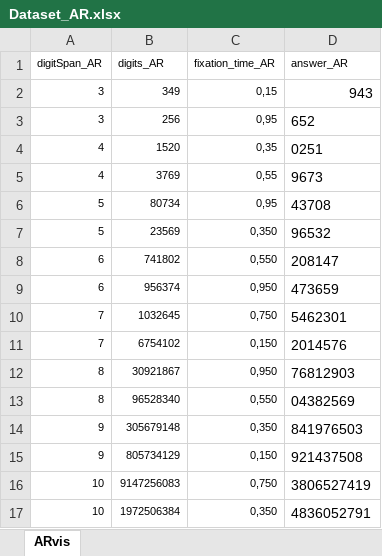
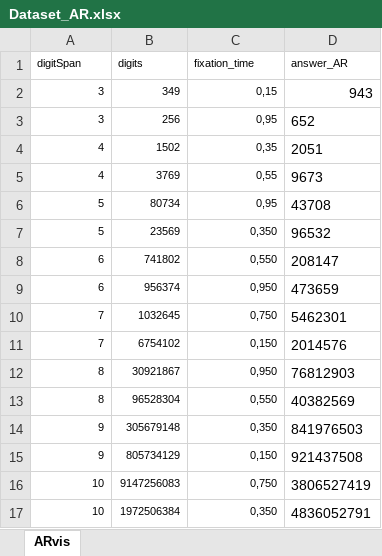
Before and after one commit to roloyolanavarro/NeuroCog_CIAE, an Excel workbook: DigitSpanTask/datasets/Dataset_AR.xlsx, sheet ARvis, drawn as a sheet; values as stored, in another font and other column widths than the file's, no borders; the diff names each change by its address in the sheet, - before the commit and + after, or states it on an @@ line.

```diff
--- a/DigitSpanTask/datasets/Dataset_AR.xlsx (sheet ARvis)
+++ b/DigitSpanTask/datasets/Dataset_AR.xlsx (sheet ARvis)
-A1: digitSpan_AR
+A1: digitSpan
-B1: digits_AR
+B1: digits
-C1: fixation_time_AR
+C1: fixation_time
-B4 (digits): 1520
+B4 (digits): 1502
-D4 (answer_AR): 0251
+D4 (answer_AR): 2051
-B13 (digits): 96528340
+B13 (digits): 96528304
-D13 (answer_AR): 04382569
+D13 (answer_AR): 40382569
```
Also changed, not shown: DigitSpanTask/datasets/Dataset_AF.xlsx, DigitSpanTask/datasets/Dataset_PF.xlsx, 5 other files.
